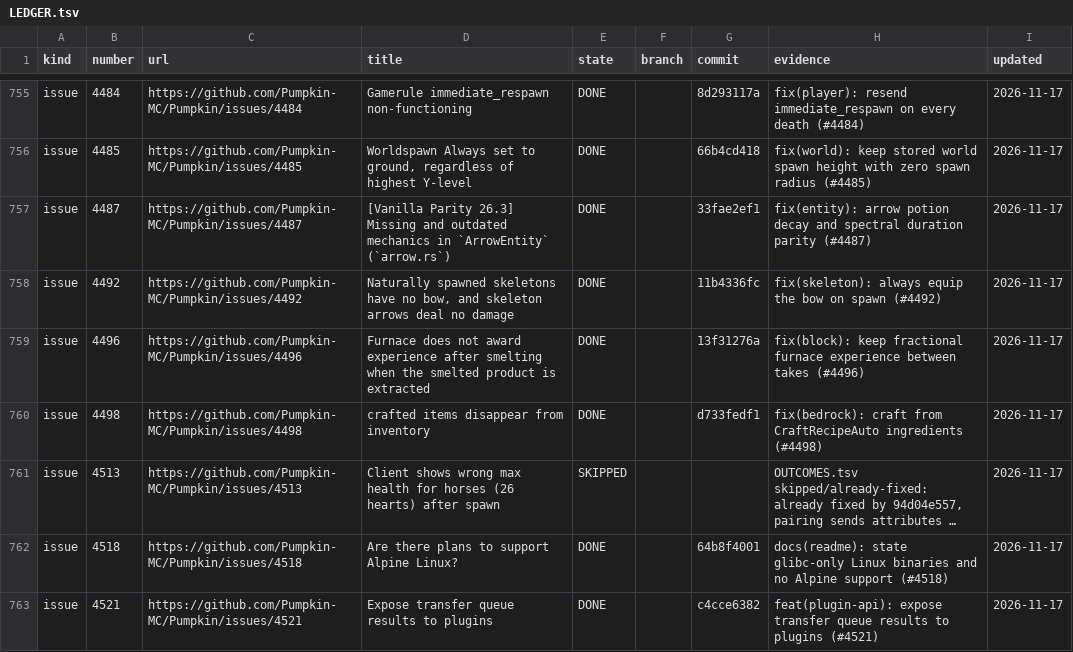
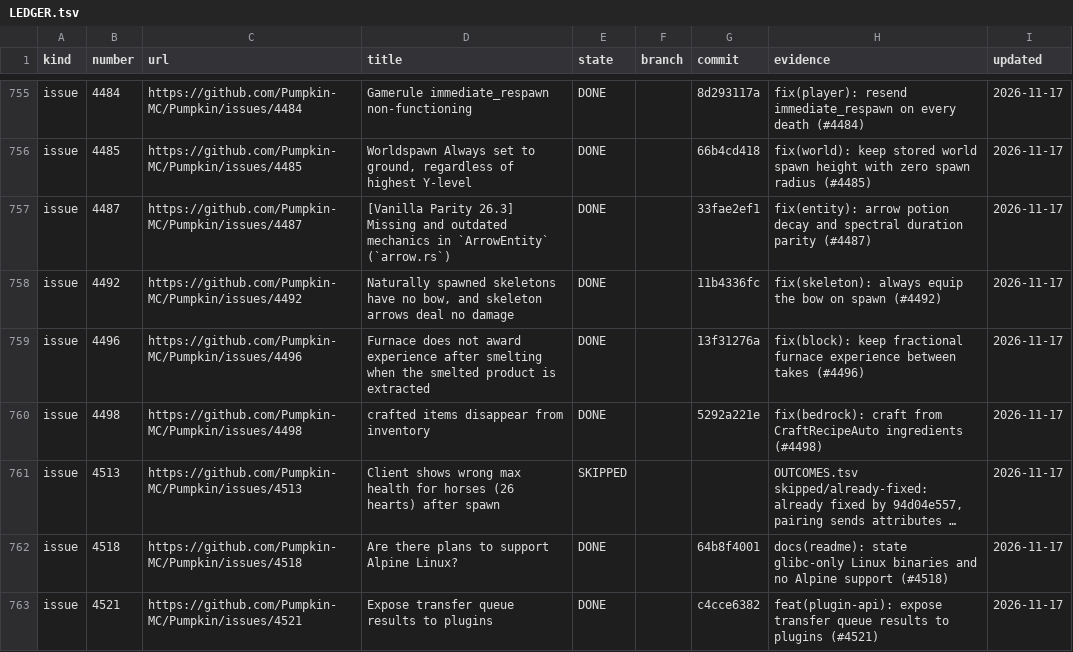
Before and after one commit to ArkFlame/Kabocha, a TSV file: docs/LEDGER.tsv, drawn as a sheet; only a part is shown, gaps mark what is left out; long unchanged cells end in …; the diff names each change by its address in the sheet, - before the commit and + after, or states it on an @@ line.

```diff
--- a/docs/LEDGER.tsv
+++ b/docs/LEDGER.tsv
-G760 (commit): d733fedf1
+G760 (commit): 5292a221e
```
Also changed, not shown: 1 other file.
